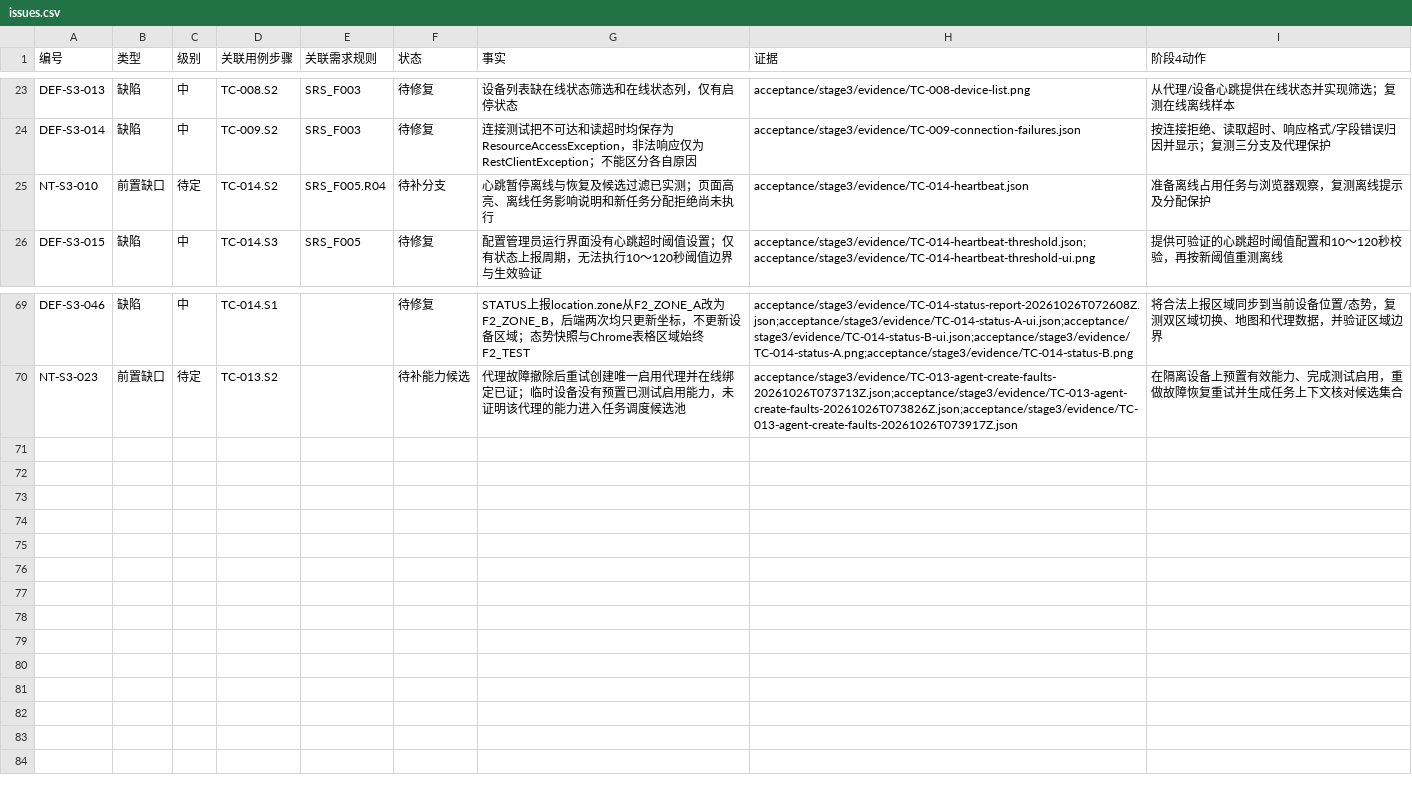
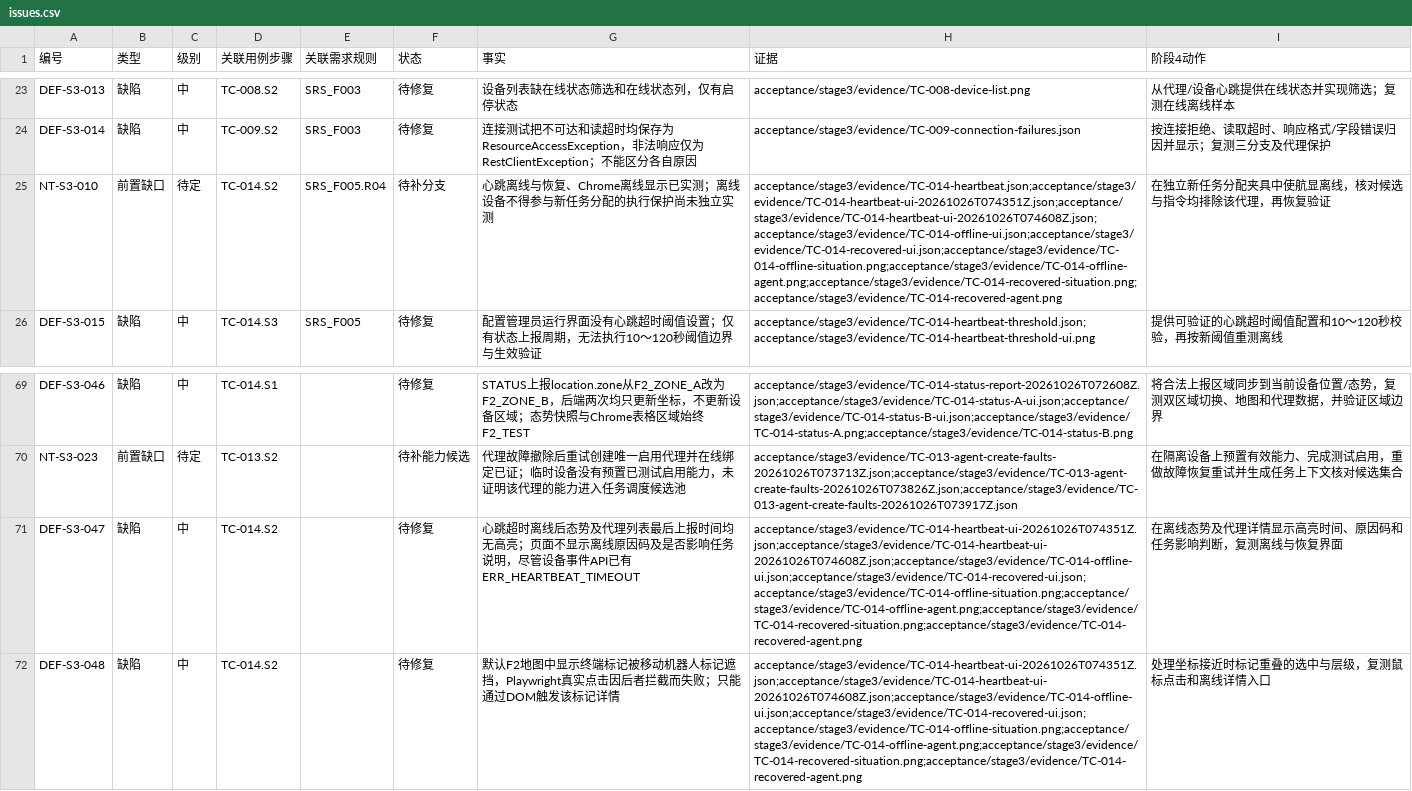
Before and after one commit to steedcy/TP-main, a CSV file: acceptance/stage3/issues.csv, drawn as a sheet; only a part is shown, gaps mark what is left out; the diff names each change by its address in the sheet, - before the commit and + after, or states it on an @@ line.

Commit message:
test(stage3): inspect offline agent and situation UI

```diff
--- a/acceptance/stage3/issues.csv
+++ b/acceptance/stage3/issues.csv
-G25 (事实): 心跳暂停离线与恢复及候选过滤已实测；页面高亮、离线任务影响说明和新任务分配拒绝尚未执行
+G25 (事实): 心跳离线与恢复、Chrome离线显示已实测；离线设备不得参与新任务分配的执行保护尚未独立实测
-H25 (证据): acceptance/stage3/evidence/TC-014-heartbeat.json
+H25 (证据): acceptance/stage3/evidence/TC-014-heartbeat.json;acceptance/stage3/evidence/TC-014-heartbeat-ui-20261026T074351Z.json;acceptance/stage3/evidence/TC-014-heartbeat-ui-20261026T074608Z.json;acceptance/stage3/evidence/TC-014-offline-ui.json;acceptance/stage3/evidence/TC-014-recovered-ui.json;acceptance/stage3/evidence/TC-014-offline-situation.png;acceptance/stage3/evidence/TC-014-offline-agent.png;acceptance/stage3/evidence/TC-014-recovered-situation.png;acceptance/stage3/evidence/TC-014-recovered-agent.png
-I25 (阶段4动作): 准备离线占用任务与浏览器观察，复测离线提示及分配保护
+I25 (阶段4动作): 在独立新任务分配夹具中使航显离线，核对候选与指令均排除该代理，再恢复验证
+row 71: DEF-S3-047 | 缺陷 | 中 | TC-014.S2 |  | 待修复 | 心跳超时离线后态势及代理列表最后上报时间均无高亮；页面不显示离线原因码及是否影响任务说明，尽管设备事件API已有ERR_HEARTBEAT_TIMEOUT | acceptance/stage3/evidence/TC-014-heartbeat-ui-20261026T074351Z.json;acceptance/stage3/evidence/TC-014-heartbeat-ui-20261026T074608Z.json;acceptance/stage3/evidence/TC-014-offline-ui.json;acceptance/stage3/evidence/TC-014-recovered-ui.json;acceptance/stage3/evidence/TC-014-offline-situation.png;acceptance/stage3/evidence/TC-014-offline-agent.png;acceptance/stage3/evidence/TC-014-recovered-situation.png;acceptance/stage3/evidence/TC-014-recovered-agent.png | 在离线态势及代理详情显示高亮时间、原因码和任务影响判断，复测离线与恢复界面
+row 72: DEF-S3-048 | 缺陷 | 中 | TC-014.S2 |  | 待修复 | 默认F2地图中显示终端标记被移动机器人标记遮挡，Playwright真实点击因后者拦截而失败；只能通过DOM触发该标记详情 | acceptance/stage3/evidence/TC-014-heartbeat-ui-20261026T074351Z.json;acceptance/stage3/evidence/TC-014-heartbeat-ui-20261026T074608Z.json;acceptance/stage3/evidence/TC-014-offline-ui.json;acceptance/stage3/evidence/TC-014-recovered-ui.json;acceptance/stage3/evidence/TC-014-offline-situation.png;acceptance/stage3/evidence/TC-014-offline-agent.png;acceptance/stage3/evidence/TC-014-recovered-situation.png;acceptance/stage3/evidence/TC-014-recovered-agent.png | 处理坐标接近时标记重叠的选中与层级，复测鼠标点击和离线详情入口
```
Also changed, not shown: acceptance/stage3/steps.csv, 12 other files.
